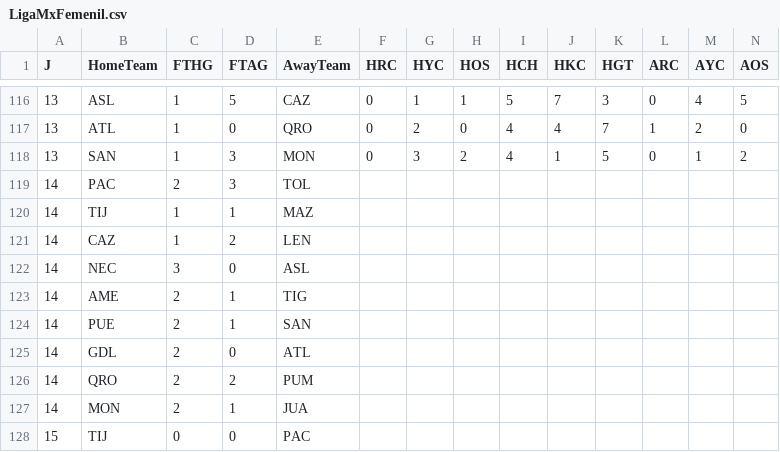
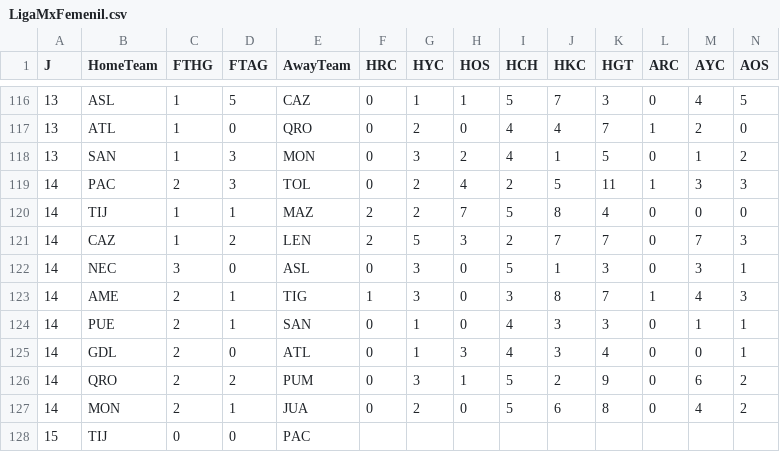
Before and after one commit to 450fausto/database, a CSV file: Run/LigaMxFemenil.csv, drawn as a sheet; only a part is shown, gaps mark what is left out; removed rows and columns are numbered as before the commit, all else as after; rows hold the shown columns only; the diff names each change by its address in the sheet, - before the commit and + after, or states it on an @@ line.

Commit message:
Update LigaMxFemenil.csv

```diff
--- a/Run/LigaMxFemenil.csv
+++ b/Run/LigaMxFemenil.csv
-row 119: 14 | PAC | 2 | 3 | TOL
-row 120: 14 | TIJ | 1 | 1 | MAZ
-row 121: 14 | CAZ | 1 | 2 | LEN
-row 122: 14 | NEC | 3 | 0 | ASL
-row 123: 14 | AME | 2 | 1 | TIG
-row 124: 14 | PUE | 2 | 1 | SAN
-row 125: 14 | GDL | 2 | 0 | ATL
-row 126: 14 | QRO | 2 | 2 | PUM
-row 127: 14 | MON | 2 | 1 | JUA
+row 119: 14 | PAC | 2 | 3 | TOL | 0 | 2 | 4 | 2 | 5 | 11 | 1 | 3 | 3
+row 120: 14 | TIJ | 1 | 1 | MAZ | 2 | 2 | 7 | 5 | 8 | 4 | 0 | 0 | 0
+row 121: 14 | CAZ | 1 | 2 | LEN | 2 | 5 | 3 | 2 | 7 | 7 | 0 | 7 | 3
+row 122: 14 | NEC | 3 | 0 | ASL | 0 | 3 | 0 | 5 | 1 | 3 | 0 | 3 | 1
+row 123: 14 | AME | 2 | 1 | TIG | 1 | 3 | 0 | 3 | 8 | 7 | 1 | 4 | 3
+row 124: 14 | PUE | 2 | 1 | SAN | 0 | 1 | 0 | 4 | 3 | 3 | 0 | 1 | 1
+row 125: 14 | GDL | 2 | 0 | ATL | 0 | 1 | 3 | 4 | 3 | 4 | 0 | 0 | 1
+row 126: 14 | QRO | 2 | 2 | PUM | 0 | 3 | 1 | 5 | 2 | 9 | 0 | 6 | 2
+row 127: 14 | MON | 2 | 1 | JUA | 0 | 2 | 0 | 5 | 6 | 8 | 0 | 4 | 2
```
